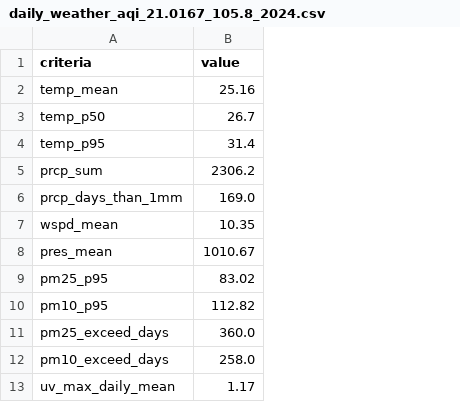
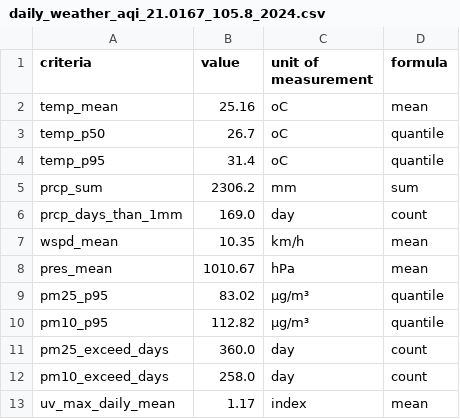
Before and after one commit to tannedjames/2526-LTXLDL-Project-AIT2006-4-3.2, a CSV file: final/processed/daily_weather_aqi_21.0167_105.8_2024.csv, drawn as a sheet; the diff names each change by its address in the sheet, - before the commit and + after, or states it on an @@ line.

```diff
--- a/final/processed/daily_weather_aqi_21.0167_105.8_2024.csv
+++ b/final/processed/daily_weather_aqi_21.0167_105.8_2024.csv
+column C (unit of measurement), rows 2-13: oC | oC | oC | mm | day | km/h | hPa | μg/m³ | μg/m³ | day | day | index
+column D (formula), rows 2-13: mean | quantile | quantile | sum | count | mean | mean | quantile | quantile | count | count | mean
```
Also changed, not shown: final/reports/qa_summary.csv, 49 other files.
